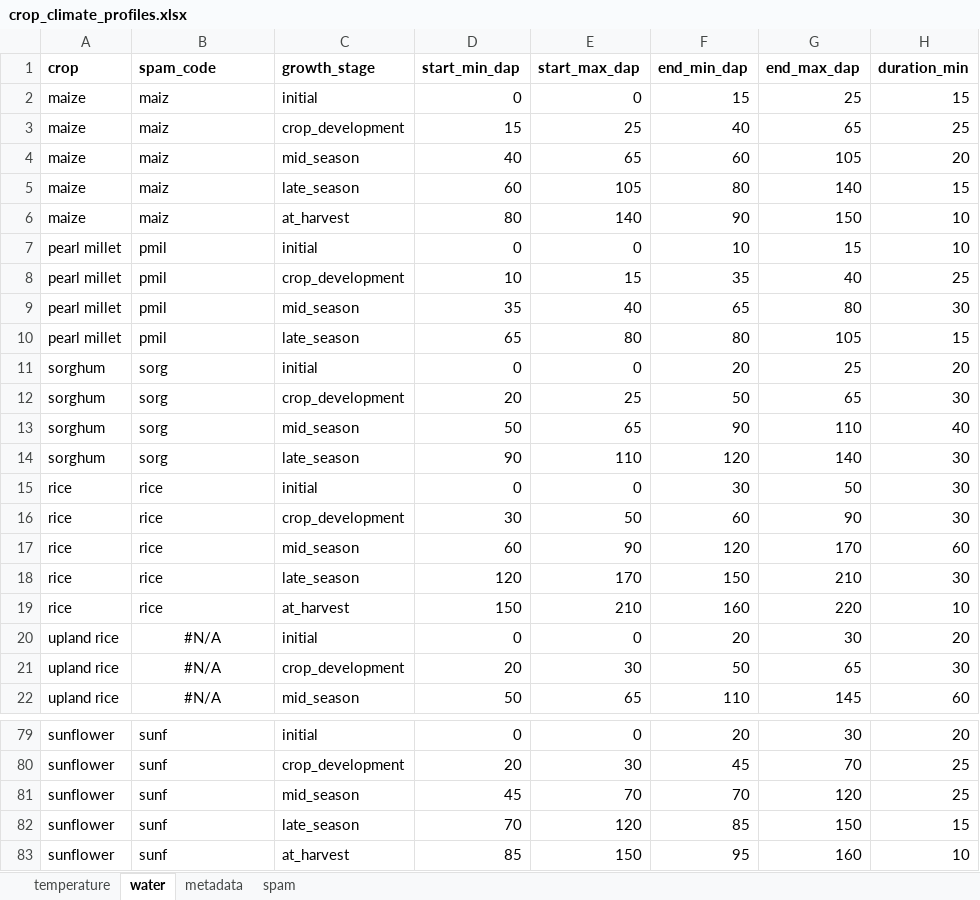
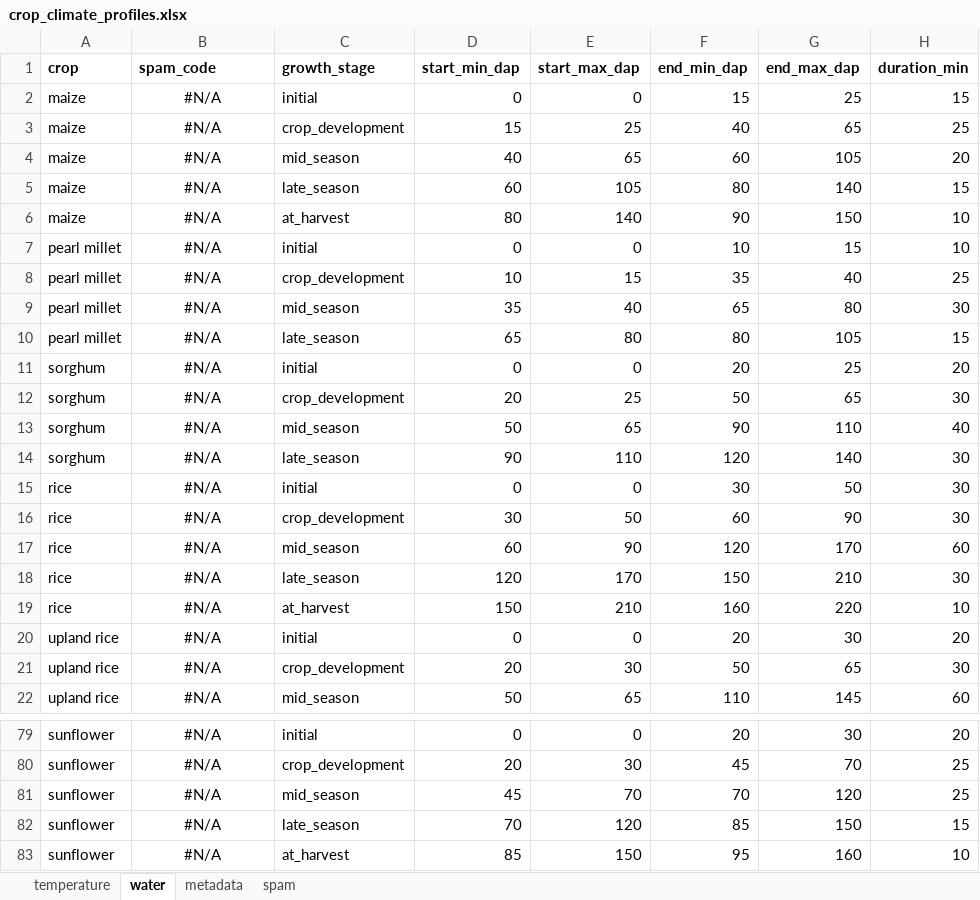
Before and after one commit to AdaptationAtlas/hazards_prototype, an Excel workbook: metadata/crop_climate_profiles.xlsx, sheet water, drawn as a sheet; only a part is shown, gaps mark what is left out; values as stored, in another font and other column widths than the file's, no borders; the diff covers the shown part only; the diff names each change by its address in the sheet, - before the commit and + after, or states it on an @@ line.

```diff
--- a/metadata/crop_climate_profiles.xlsx (sheet water)
+++ b/metadata/crop_climate_profiles.xlsx (sheet water)
-B2:B6 (spam_code): maiz
+B2:B6 (spam_code): #N/A
-B2:B19 alignment: left
+B2:B19 alignment: center
-B7:B10 (spam_code): pmil
+B7:B10 (spam_code): #N/A
-B11:B14 (spam_code): sorg
+B11:B14 (spam_code): #N/A
-B15:B19 (spam_code): rice
+B15:B19 (spam_code): #N/A
-B79:B83 alignment: left
+B79:B83 alignment: center
-B79:B83 (spam_code): sunf
+B79:B83 (spam_code): #N/A
```
Also changed, not shown: 54 edited cells and cell formats elsewhere in this sheet, sheet temperature, sheet spam, 2 other files.
